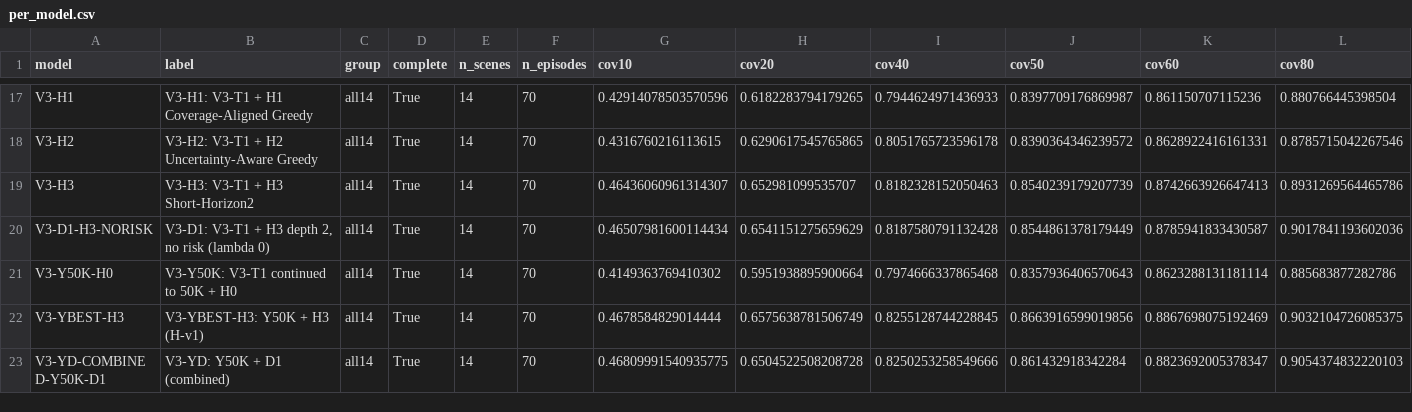
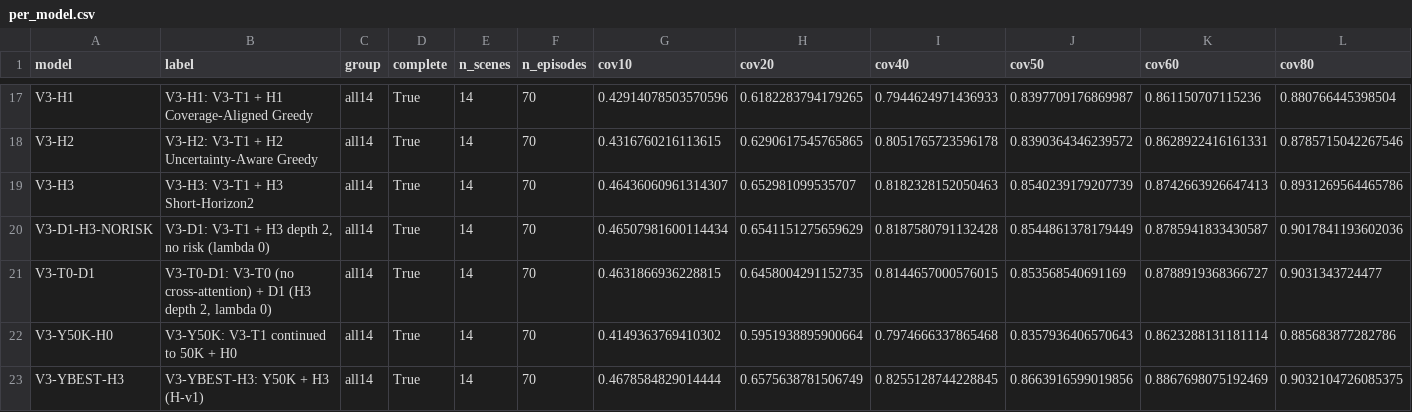
Before and after one commit to Jiahui0223/magician, a CSV file: experiments/cvpr_results/table1/results/per_model.csv, drawn as a sheet; only a part is shown, gaps mark what is left out; the shorter side is filled out with more unchanged rows; rows hold the shown columns only; the diff names each change by its address in the sheet, - before the commit and + after, or states it on an @@ line.

```diff
--- a/experiments/cvpr_results/table1/results/per_model.csv
+++ b/experiments/cvpr_results/table1/results/per_model.csv
+row 21: V3-T0-D1 | V3-T0-D1: V3-T0 (no cross-attention) + D1 (H3 depth 2, lambda 0) | all14 | True | 14 | 70 | 0.4631866936228815 | 0.6458004291152735 | 0.8144657000576015 | 0.853568540691169 | 0.8788919368366727 | 0.9031343724477
```
Also changed, not shown: experiments/cvpr_results/paper_tables/tables/table_auc_full_scenes_supp.csv, experiments/cvpr_results/paper_tables/tables/table_final_full_scenes_supp.csv, 44 other files.
